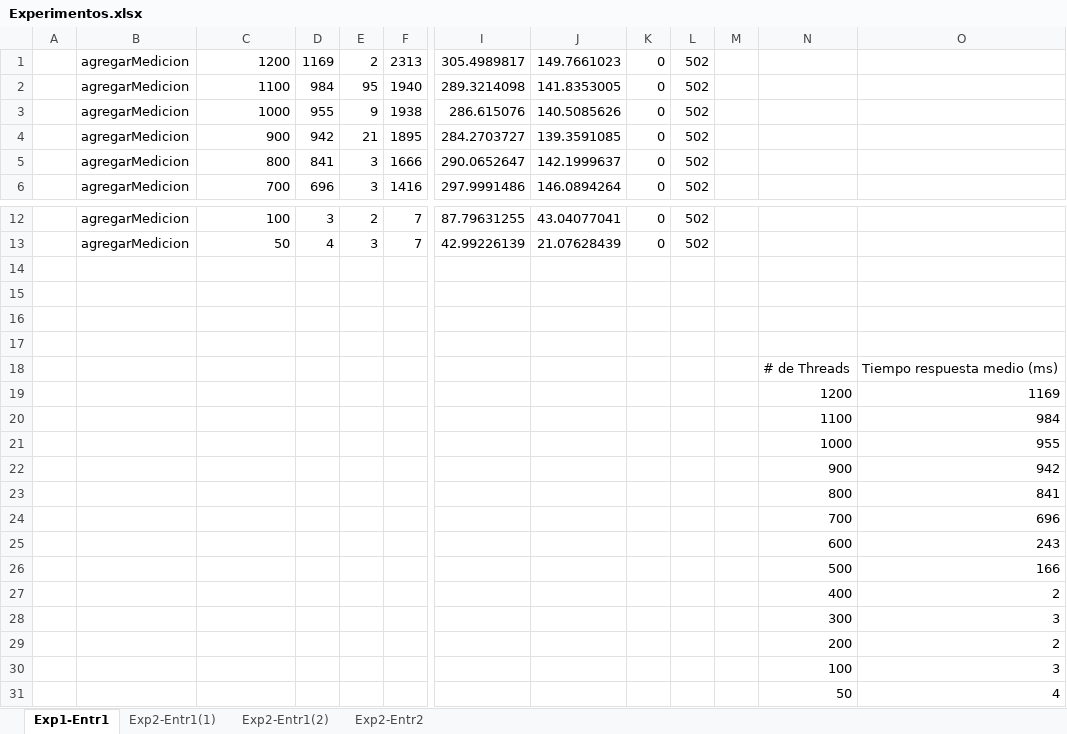
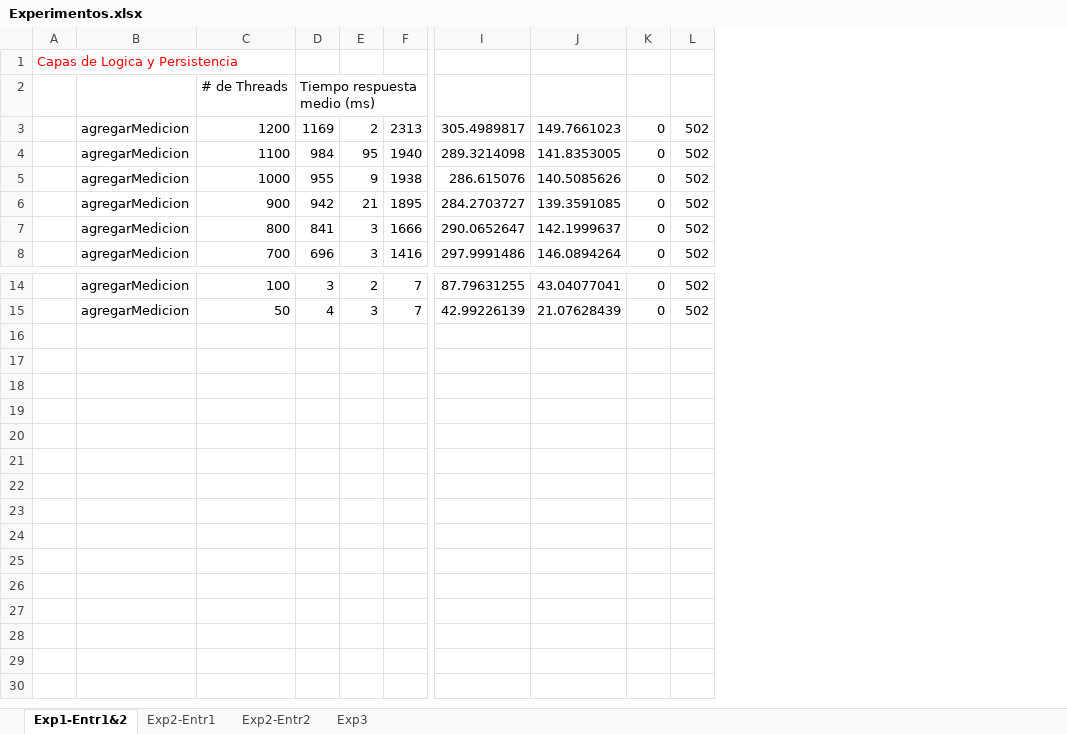
Before and after one commit to srojas19/musical-octo-happiness, an Excel workbook: JMeter/Experimentos.xlsx, sheet Exp1-Entr1&2, drawn as a sheet; only a part is shown, gaps mark what is left out; values as stored, in another font and other column widths than the file's, no borders; charts and pictures not drawn; removed rows and columns are numbered as before the commit, all else as after; rows hold the shown columns only; the diff names each change by its address in the sheet, - before the commit and + after, or states it on an @@ line.

```diff
--- a/JMeter/Experimentos.xlsx (sheet Exp1-Entr1&2)
+++ b/JMeter/Experimentos.xlsx (sheet Exp1-Entr1&2)
-sheet tab: Exp1-Entr1
+sheet tab: Exp1-Entr1&2
-sheet tab: Exp2-Entr1(2)
+sheet tab: Exp2-Entr1
-sheet tab: Exp2-Entr1(1)
+sheet tab: Exp3
-column A, empty
+column A, empty
-column M, empty
-column N, empty
-column O, empty
@@ row 18 moved to row 1: Capas de Logica y Persistencia @@
+row 2:  |  | # de Threads | Tiempo respuesta medio (ms)
-row 14: (empty)
-row 15: (empty)
-row 16: (empty)
-row 17: (empty)
-row 19:  |  |  |  |  |  |  |  |  |  |  | 1200 | 1169
-row 20:  |  |  |  |  |  |  |  |  |  |  | 1100 | 984
-row 21:  |  |  |  |  |  |  |  |  |  |  | 1000 | 955
-row 22:  |  |  |  |  |  |  |  |  |  |  | 900 | 942
-row 23:  |  |  |  |  |  |  |  |  |  |  | 800 | 841
-row 24:  |  |  |  |  |  |  |  |  |  |  | 700 | 696
-row 25:  |  |  |  |  |  |  |  |  |  |  | 600 | 243
-row 26:  |  |  |  |  |  |  |  |  |  |  | 500 | 166
-row 27:  |  |  |  |  |  |  |  |  |  |  | 400 | 2
-row 28:  |  |  |  |  |  |  |  |  |  |  | 300 | 3
-row 29:  |  |  |  |  |  |  |  |  |  |  | 200 | 2
-row 30:  |  |  |  |  |  |  |  |  |  |  | 100 | 3
-row 31:  |  |  |  |  |  |  |  |  |  |  | 50 | 4
```
Also changed, not shown: sheet Exp2-Entr1, sheet Exp2-Entr2, charts or pictures, CriticaColaborativa.xlsx, 7 other files.
